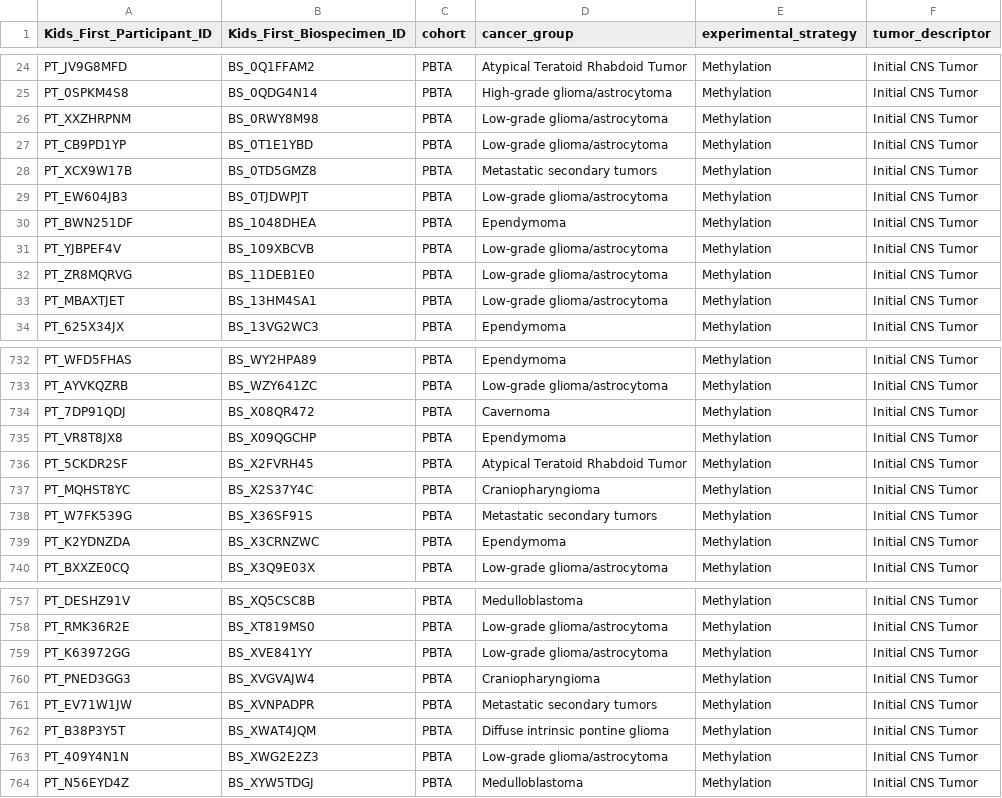
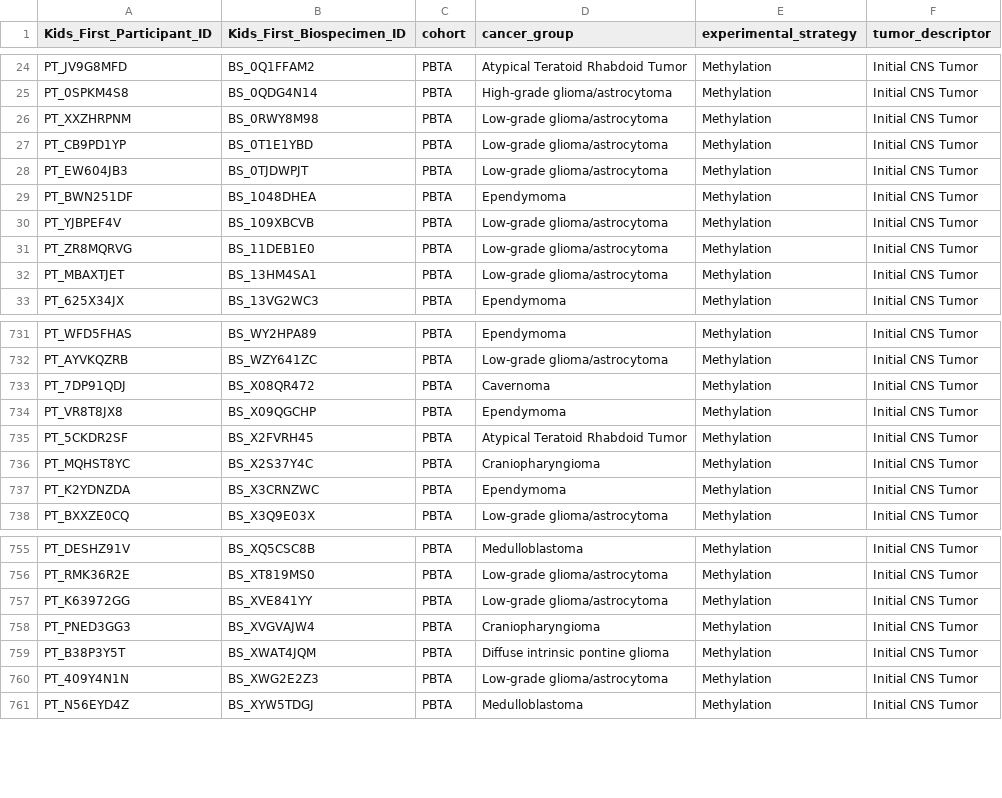
Before and after one commit to sangeetashukla/OpenPedCan-analysis, a TSV file: analyses/independent-samples/results/independent-specimens.methyl.primary.eachcohort.tsv, drawn as a sheet; only a part is shown, gaps mark what is left out.

```diff
--- a/analyses/independent-samples/results/independent-specimens.methyl.primary.eachcohort.tsv
+++ b/analyses/independent-samples/results/independent-specimens.methyl.primary.eachcohort.tsv
@@ -27,3 +27,2 @@ PT_XXZHRPNM	BS_0RWY8M98	PBTA	Low-grade glioma/astrocytoma	Methylation	Initial CN
 PT_CB9PD1YP	BS_0T1E1YBD	PBTA	Low-grade glioma/astrocytoma	Methylation	Initial CNS Tumor
-PT_XCX9W17B	BS_0TD5GMZ8	PBTA	Metastatic secondary tumors	Methylation	Initial CNS Tumor
 PT_EW604JB3	BS_0TJDWPJT	PBTA	Low-grade glioma/astrocytoma	Methylation	Initial CNS Tumor
@@ -737,3 +736,2 @@ PT_5CKDR2SF	BS_X2FVRH45	PBTA	Atypical Teratoid Rhabdoid Tumor	Methylation	Initia
 PT_MQHST8YC	BS_X2S37Y4C	PBTA	Craniopharyngioma	Methylation	Initial CNS Tumor
-PT_W7FK539G	BS_X36SF91S	PBTA	Metastatic secondary tumors	Methylation	Initial CNS Tumor
 PT_K2YDNZDA	BS_X3CRNZWC	PBTA	Ependymoma	Methylation	Initial CNS Tumor
@@ -760,3 +758,2 @@ PT_K63972GG	BS_XVE841YY	PBTA	Low-grade glioma/astrocytoma	Methylation	Initial CN
 PT_PNED3GG3	BS_XVGVAJW4	PBTA	Craniopharyngioma	Methylation	Initial CNS Tumor
-PT_EV71W1JW	BS_XVNPADPR	PBTA	Metastatic secondary tumors	Methylation	Initial CNS Tumor
 PT_B38P3Y5T	BS_XWAT4JQM	PBTA	Diffuse intrinsic pontine glioma	Methylation	Initial CNS Tumor
```
Also changed, not shown: analyses/independent-samples/results/independent-specimens.methyl.primary-plus.tsv, analyses/independent-samples/results/independent-specimens.methyl.primary.tsv, 6 other files.
